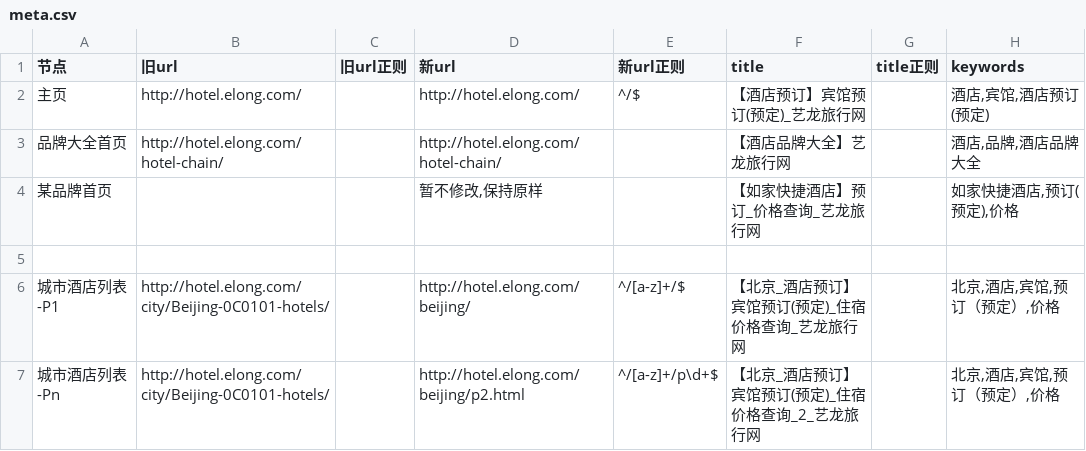
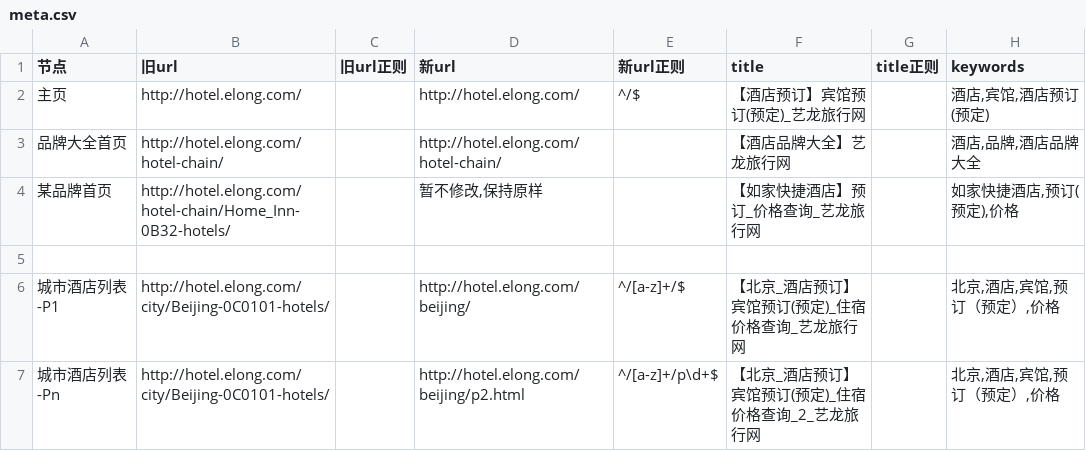
Before and after one commit to thaddeusgeek/unit-test-seo, a CSV file: project/elong/hotel.elong.com/meta.csv, drawn as a sheet; only a part is shown.

Commit message:
hotel

```diff
--- a/project/elong/hotel.elong.com/meta.csv
+++ b/project/elong/hotel.elong.com/meta.csv
@@ -3,3 +3,3 @@
 "品牌大全首页","http://hotel.elong.com/hotel-chain/",,"http://hotel.elong.com/hotel-chain/",,"【酒店品牌大全】艺龙旅行网",,"酒店,品牌,酒店品牌大全"
-"某品牌首页",,,"暂不修改,保持原样",,"【如家快捷酒店】预订_价格查询_艺龙旅行网",,"如家快捷酒店,预订(预定),价格"
+"某品牌首页","http://hotel.elong.com/hotel-chain/Home_Inn-0B32-hotels/",,"暂不修改,保持原样",,"【如家快捷酒店】预订_价格查询_艺龙旅行网",,"如家快捷酒店,预订(预定),价格"
 ,,,,,,,
```
